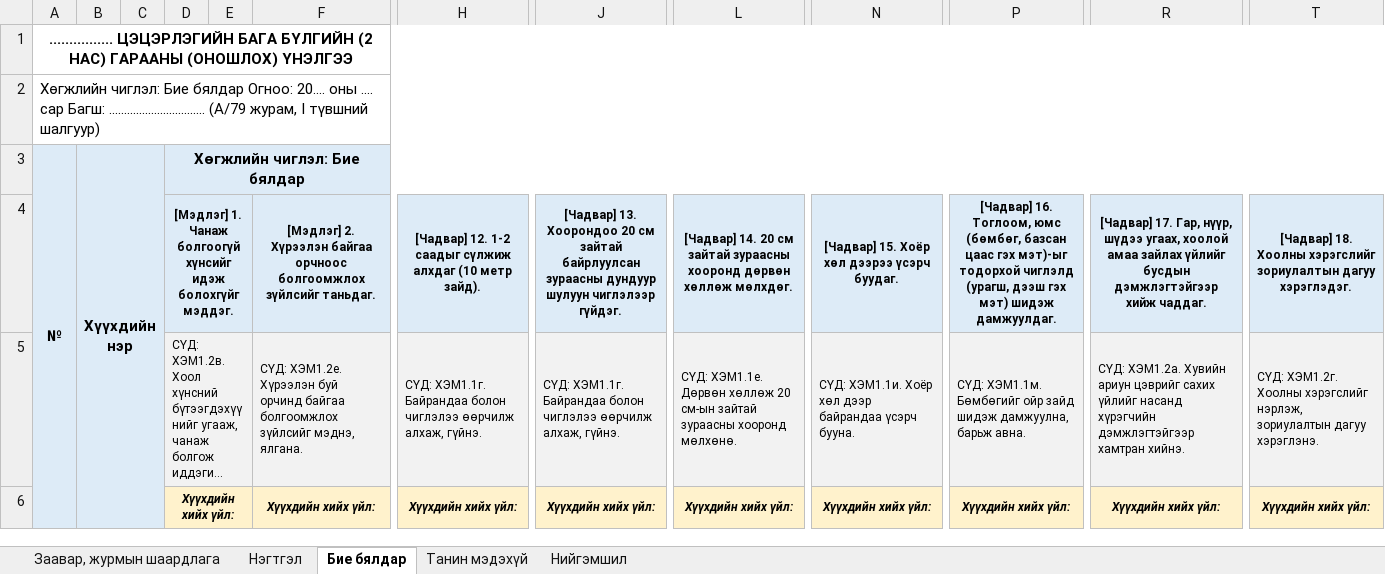
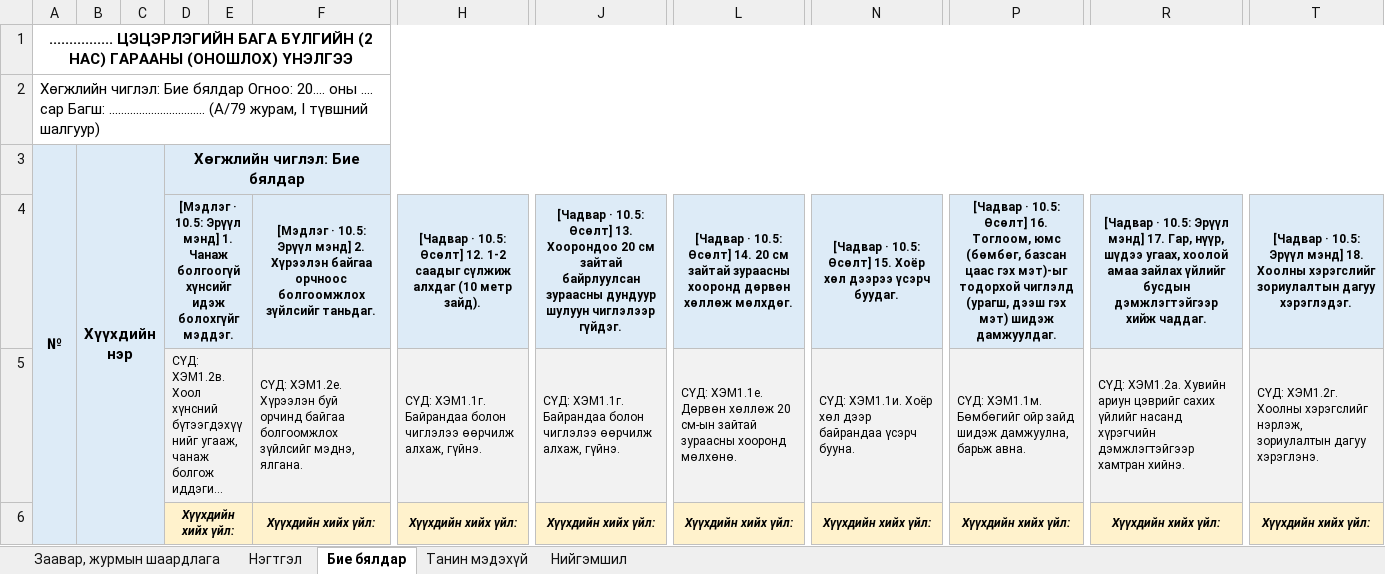
Before and after one commit to greenapple444777-droid/subbagsh-site, an Excel workbook: Гарааны_үнэлгээ/2_нас_гарааны_үнэлгээ_А79.xlsx, sheet Бие бялдар, drawn as a sheet; only a part is shown, gaps mark what is left out; long unchanged cells end in …; values as stored, in another font and other column widths than the file's, no borders; the diff names each change by its address in the sheet, - before the commit and + after, or states it on an @@ line.

```diff
--- a/Гарааны_үнэлгээ/2_нас_гарааны_үнэлгээ_А79.xlsx (sheet Бие бялдар)
+++ b/Гарааны_үнэлгээ/2_нас_гарааны_үнэлгээ_А79.xlsx (sheet Бие бялдар)
-D4 (Хөгжлийн чиглэл: Бие бялдар): [Мэдлэг] 1. Чанаж…
+D4 (Хөгжлийн чиглэл: Бие бялдар): [Мэдлэг · 10.5: Эрүүл мэнд] 1. Чанаж…
-F4: [Мэдлэг] 2. Хүрээлэн…
+F4: [Мэдлэг · 10.5: Эрүүл мэнд] 2. Хүрээлэн…
-H4: [Чадвар] 12. 1-2…
+H4: [Чадвар · 10.5: Өсөлт] 12. 1-2…
-J4: [Чадвар] 13. Хоорондоо…
+J4: [Чадвар · 10.5: Өсөлт] 13. Хоорондоо…
-L4: [Чадвар] 14. 20…
+L4: [Чадвар · 10.5: Өсөлт] 14. 20…
-N4: [Чадвар] 15. Хоёр…
+N4: [Чадвар · 10.5: Өсөлт] 15. Хоёр…
-P4: [Чадвар] 16. Тоглоом,…
+P4: [Чадвар · 10.5: Өсөлт] 16. Тоглоом,…
-R4: [Чадвар] 17. Гар,…
+R4: [Чадвар · 10.5: Эрүүл мэнд] 17. Гар,…
-T4: [Чадвар] 18. Хоолны…
+T4: [Чадвар · 10.5: Эрүүл мэнд] 18. Хоолны…
```
Also changed, not shown: sheet Танин мэдэхүй, sheet Нэгтгэл, sheet Нийгэмшил, sheet Заавар, журмын шаардлага.
